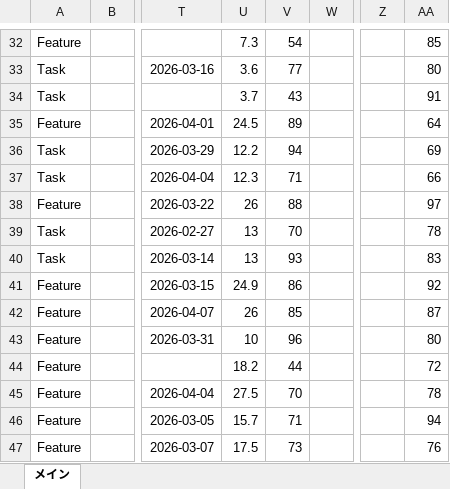
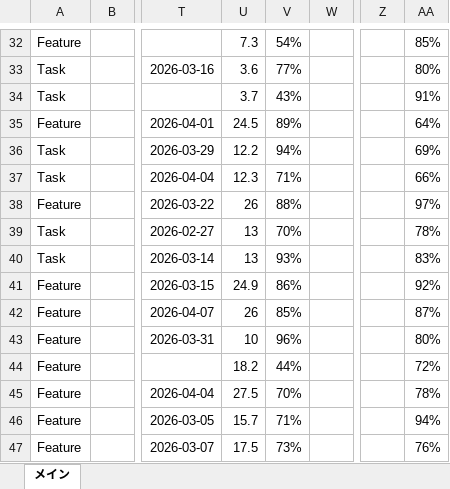
Before and after one commit to Shintaro-run/dashboard4dx, an Excel workbook: sample_data/wbs.xlsm, sheet メイン, drawn as a sheet; only a part is shown, gaps mark what is left out; values as stored, in another font and other column widths than the file's, no borders; the diff covers the shown part only; the diff names each change by its address in the sheet, - before the commit and + after, or states it on an @@ line.

```diff
--- a/sample_data/wbs.xlsm (sheet メイン)
+++ b/sample_data/wbs.xlsm (sheet メイン)
-V32: 54
+V32: 54%
-AA32: 85
+AA32: 85%
-V33: 77
+V33: 77%
-AA33: 80
+AA33: 80%
-V34: 43
+V34: 43%
-AA34: 91
+AA34: 91%
-V35: 89
+V35: 89%
-AA35: 64
+AA35: 64%
-V36: 94
+V36: 94%
-AA36: 69
+AA36: 69%
-V37: 71
+V37: 71%
-AA37: 66
+AA37: 66%
-V38: 88
+V38: 88%
-AA38: 97
+AA38: 97%
-V39: 70
+V39: 70%
-AA39: 78
+AA39: 78%
-V40: 93
+V40: 93%
-AA40: 83
+AA40: 83%
-V41: 86
+V41: 86%
-AA41: 92
+AA41: 92%
-V42: 85
+V42: 85%
-AA42: 87
+AA42: 87%
-V43: 96
+V43: 96%
-AA43: 80
+AA43: 80%
-V44: 44
+V44: 44%
-AA44: 72
+AA44: 72%
-V45: 70
+V45: 70%
-AA45: 78
+AA45: 78%
-V46: 71
+V46: 71%
-AA46: 94
+AA46: 94%
-V47: 73
+V47: 73%
-AA47: 76
+AA47: 76%
```
Also changed, not shown: 44 edited cells elsewhere in this sheet, 2 other files.
